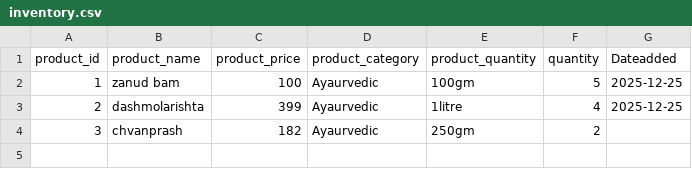
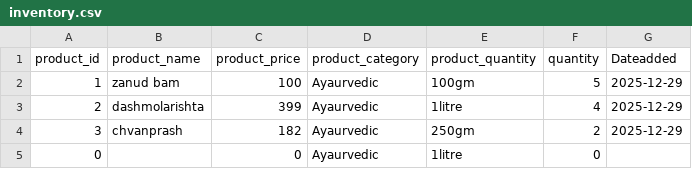
Before and after one commit to Priyanshkin/sidebar, a CSV file: inventory.csv, drawn as a sheet.

```diff
--- a/inventory.csv
+++ b/inventory.csv
@@ -1,4 +1,5 @@
 product_id,product_name,product_price,product_category,product_quantity,quantity,Dateadded
-1,zanud bam,100,Ayaurvedic,100gm,5,2025-12-25
-2,dashmolarishta,399,Ayaurvedic,1litre,4,2025-12-25
-3,chvanprash,182,Ayaurvedic,250gm,2,
+1,zanud bam,100,Ayaurvedic,100gm,5,2025-12-29
+2,dashmolarishta,399,Ayaurvedic,1litre,4,2025-12-29
+3,chvanprash,182,Ayaurvedic,250gm,2,2025-12-29
+0,,0,Ayaurvedic,1litre,0,
```
Also changed, not shown: 3 other files.
